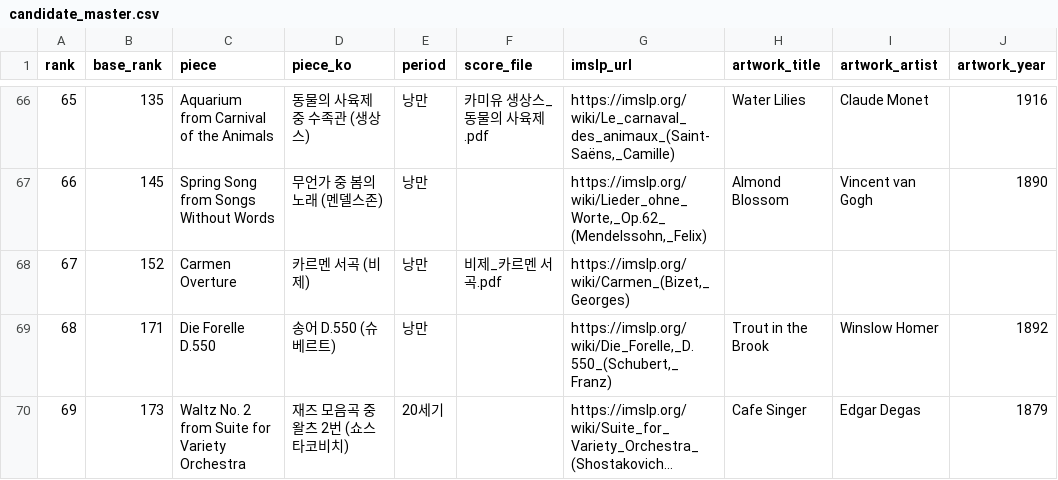
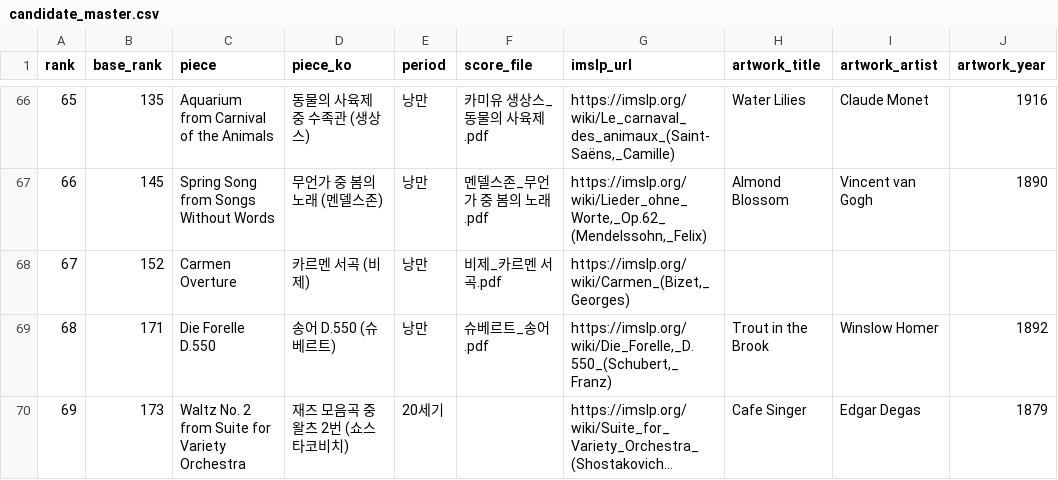
Before and after one commit to Cottons-Blue-leap/ProjectMuse, a CSV file: planning/candidate_master.csv, drawn as a sheet; only a part is shown, gaps mark what is left out; long unchanged cells end in …; the diff covers the shown part only; the diff names each change by its address in the sheet, - before the commit and + after, or states it on an @@ line.

```diff
--- a/planning/candidate_master.csv
+++ b/planning/candidate_master.csv
-F67 (score_file): (empty)
+F67 (score_file): 멘델스존_무언가 중 봄의 노래.pdf
-F69 (score_file): (empty)
+F69 (score_file): 슈베르트_송어.pdf
```
Also changed, not shown: 3 added rows and 45 edited cells elsewhere in this file, 32 other files.
